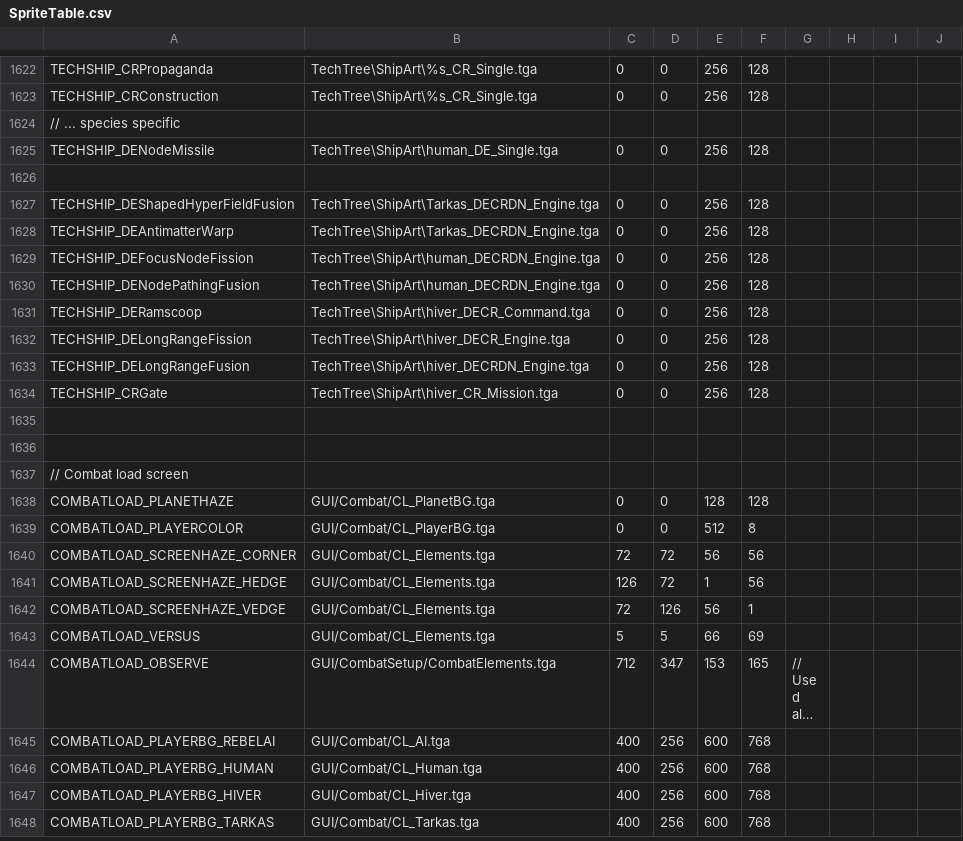
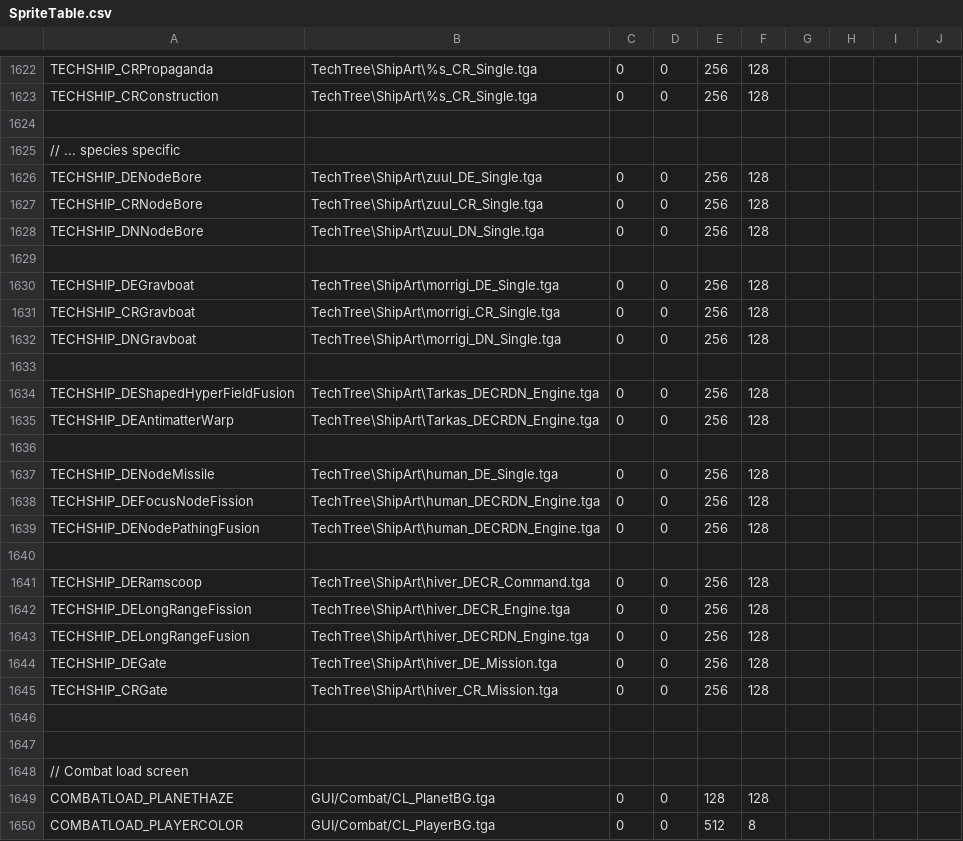
Before and after one commit to matthewhively/sots_mod, a CSV file: GUI/SpriteTable.csv, drawn as a sheet; only a part is shown, gaps mark what is left out; the shorter side is filled out with more unchanged rows; long unchanged cells end in ….

Commit message:
Added ship hints for GravBoats and NodeBores
Also for DE Gates cause why not.

```diff
--- a/GUI/SpriteTable.csv
+++ b/GUI/SpriteTable.csv
@@ -1623,4 +1623,11 @@ TECHSHIP_CRPropaganda,TechTree\ShipArt\%s_CR_Single.tga,0,0,256,128
 TECHSHIP_CRConstruction,TechTree\ShipArt\%s_CR_Single.tga,0,0,256,128
+
 // ... species specific
-TECHSHIP_DENodeMissile,TechTree\ShipArt\human_DE_Single.tga,0,0,256,128
+TECHSHIP_DENodeBore,TechTree\ShipArt\zuul_DE_Single.tga,0,0,256,128
+TECHSHIP_CRNodeBore,TechTree\ShipArt\zuul_CR_Single.tga,0,0,256,128
+TECHSHIP_DNNodeBore,TechTree\ShipArt\zuul_DN_Single.tga,0,0,256,128
+
+TECHSHIP_DEGravboat,TechTree\ShipArt\morrigi_DE_Single.tga,0,0,256,128
+TECHSHIP_CRGravboat,TechTree\ShipArt\morrigi_CR_Single.tga,0,0,256,128
+TECHSHIP_DNGravboat,TechTree\ShipArt\morrigi_DN_Single.tga,0,0,256,128
 
@@ -1628,4 +1635,7 @@ TECHSHIP_DEShapedHyperFieldFusion,TechTree\ShipArt\Tarkas_DECRDN_Engine.tga,0,0,
 TECHSHIP_DEAntimatterWarp,TechTree\ShipArt\Tarkas_DECRDN_Engine.tga,0,0,256,128
+
+TECHSHIP_DENodeMissile,TechTree\ShipArt\human_DE_Single.tga,0,0,256,128
 TECHSHIP_DEFocusNodeFission,TechTree\ShipArt\human_DECRDN_Engine.tga,0,0,256,128
 TECHSHIP_DENodePathingFusion,TechTree\ShipArt\human_DECRDN_Engine.tga,0,0,256,128
+
 TECHSHIP_DERamscoop,TechTree\ShipArt\hiver_DECR_Command.tga,0,0,256,128
@@ -1633,2 +1643,3 @@ TECHSHIP_DELongRangeFission,TechTree\ShipArt\hiver_DECR_Engine.tga,0,0,256,128
 TECHSHIP_DELongRangeFusion,TechTree\ShipArt\hiver_DECRDN_Engine.tga,0,0,256,128
+TECHSHIP_DEGate,TechTree\ShipArt\hiver_DE_Mission.tga,0,0,256,128
 TECHSHIP_CRGate,TechTree\ShipArt\hiver_CR_Mission.tga,0,0,256,128
```
Also changed, not shown: 3 other files.
